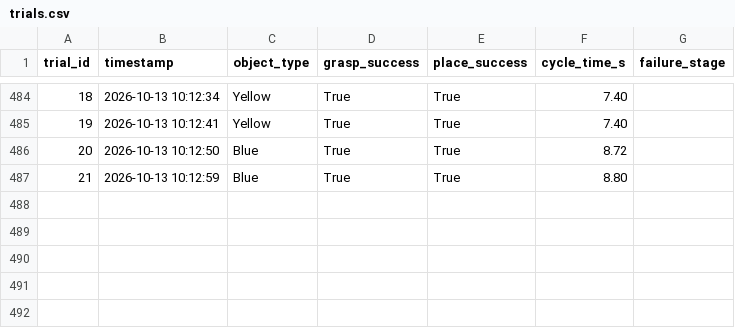
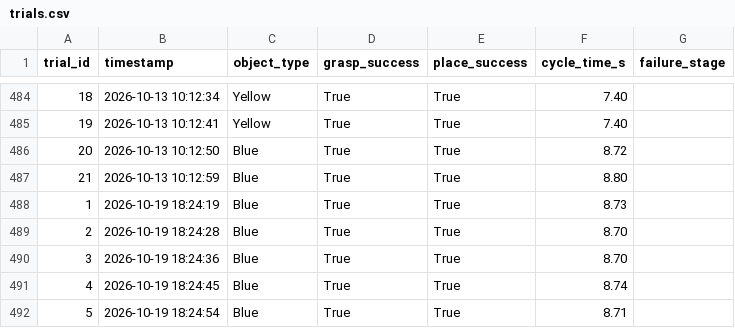
Before and after one commit to Aqikop/VGU26-Project-UC8, a CSV file: experiments/week04/trials.csv, drawn as a sheet; only a part is shown, gaps mark what is left out; the diff names each change by its address in the sheet, - before the commit and + after, or states it on an @@ line.

```diff
--- a/experiments/week04/trials.csv
+++ b/experiments/week04/trials.csv
+row 488: 1 | 2026-10-19 18:24:19 | Blue | True | True | 8.73
+row 489: 2 | 2026-10-19 18:24:28 | Blue | True | True | 8.70
+row 490: 3 | 2026-10-19 18:24:36 | Blue | True | True | 8.70
+row 491: 4 | 2026-10-19 18:24:45 | Blue | True | True | 8.74
+row 492: 5 | 2026-10-19 18:24:54 | Blue | True | True | 8.71
```
Also changed, not shown: 3 other files.
